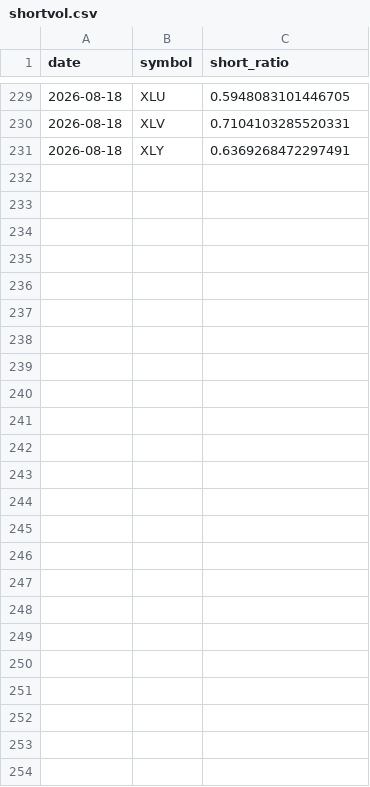
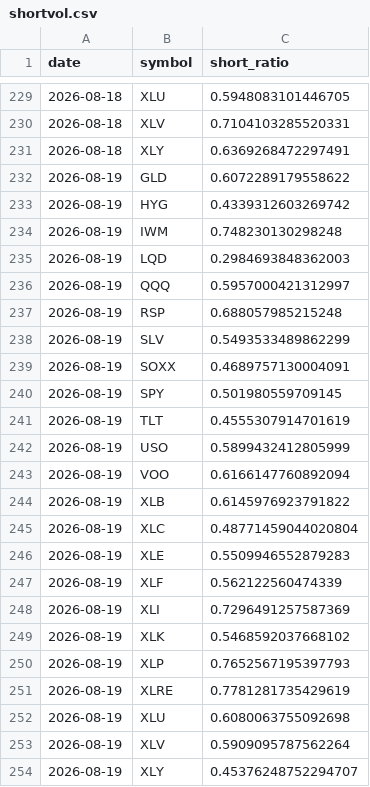
Before and after one commit to Krysson/CapitalMarketsMacro, a CSV file: history/shortvol.csv, drawn as a sheet; only a part is shown, gaps mark what is left out; the diff covers the shown part only; the diff names each change by its address in the sheet, - before the commit and + after, or states it on an @@ line.

Commit message:
app accrual: shortvol 2026-08-19

```diff
--- a/history/shortvol.csv
+++ b/history/shortvol.csv
+row 232: 2026-08-19 | GLD | 0.6072289179558622
+row 233: 2026-08-19 | HYG | 0.4339312603269742
+row 234: 2026-08-19 | IWM | 0.748230130298248
+row 235: 2026-08-19 | LQD | 0.2984693848362003
+row 236: 2026-08-19 | QQQ | 0.5957000421312997
+row 237: 2026-08-19 | RSP | 0.688057985215248
+row 238: 2026-08-19 | SLV | 0.5493533489862299
+row 239: 2026-08-19 | SOXX | 0.4689757130004091
+row 240: 2026-08-19 | SPY | 0.501980559709145
+row 241: 2026-08-19 | TLT | 0.4555307914701619
+row 242: 2026-08-19 | USO | 0.5899432412805999
+row 243: 2026-08-19 | VOO | 0.6166147760892094
+row 244: 2026-08-19 | XLB | 0.6145976923791822
+row 245: 2026-08-19 | XLC | 0.48771459044020804
+row 246: 2026-08-19 | XLE | 0.5509946552879283
+row 247: 2026-08-19 | XLF | 0.562122560474339
+row 248: 2026-08-19 | XLI | 0.7296491257587369
+row 249: 2026-08-19 | XLK | 0.5468592037668102
+row 250: 2026-08-19 | XLP | 0.7652567195397793
+row 251: 2026-08-19 | XLRE | 0.7781281735429619
+row 252: 2026-08-19 | XLU | 0.6080063755092698
+row 253: 2026-08-19 | XLV | 0.5909095787562264
+row 254: 2026-08-19 | XLY | 0.45376248752294707
```
Also changed, not shown: 2 edited cells elsewhere in this file.
